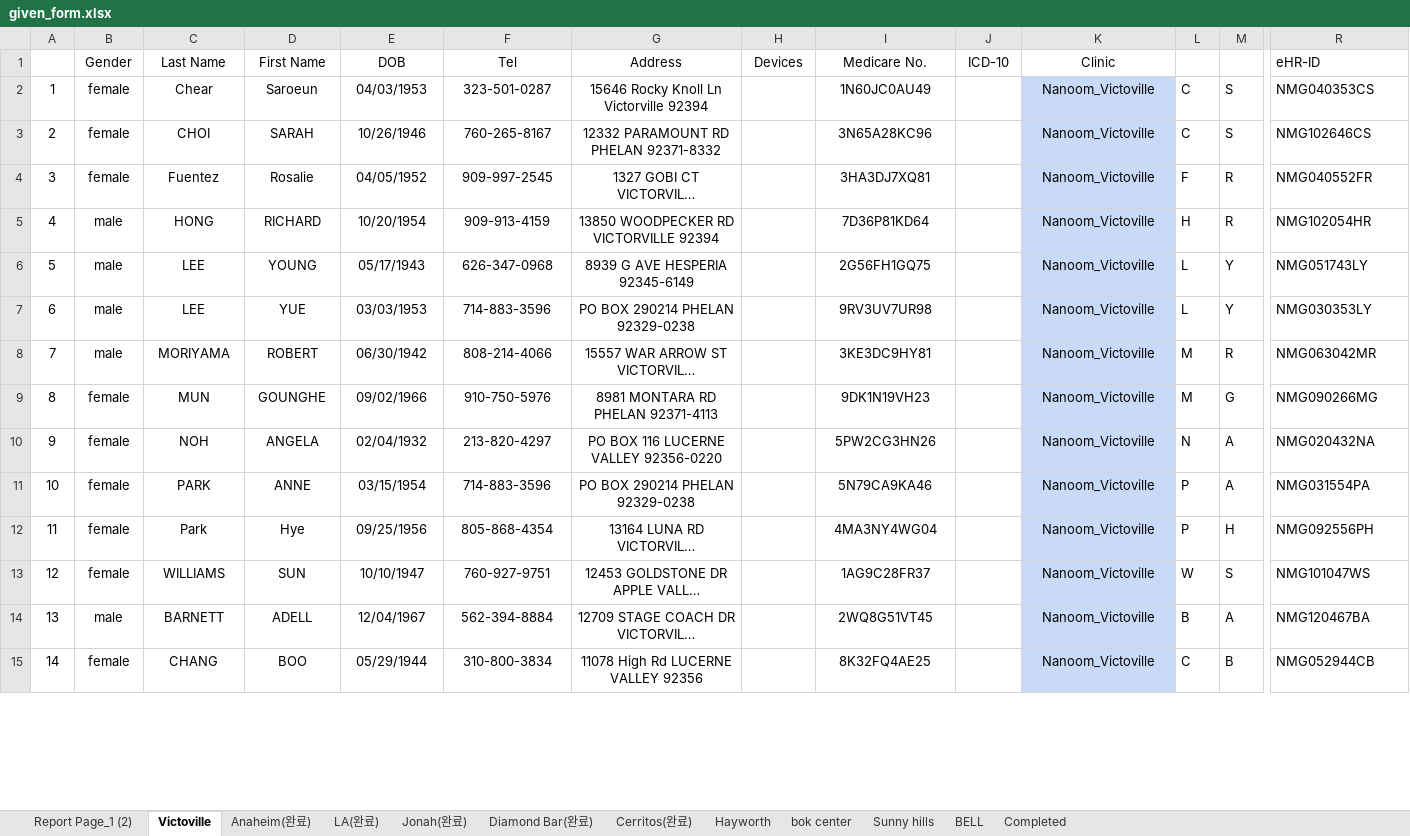
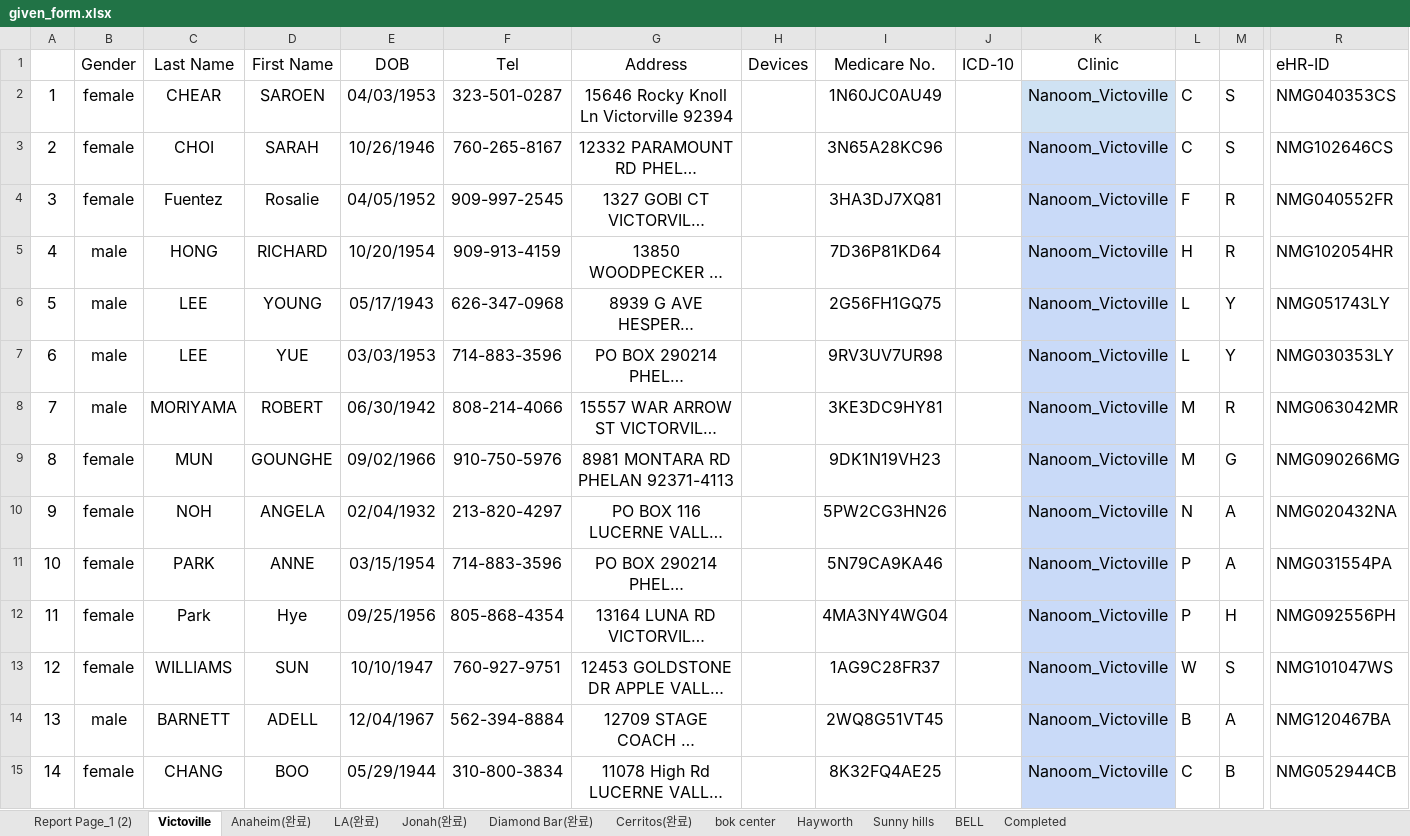
Before and after one commit to Taeho-Kim-1992/excel2docx, an Excel workbook: resources/given_form.xlsx, sheet Victoville, drawn as a sheet; only a part is shown, gaps mark what is left out; long unchanged cells end in …; values as stored, in another font and other column widths than the file's, no borders; charts and pictures not drawn; the diff covers the shown part only; the diff names each change by its address in the sheet, - before the commit and + after, or states it on an @@ line.

```diff
--- a/resources/given_form.xlsx (sheet Victoville)
+++ b/resources/given_form.xlsx (sheet Victoville)
@@ sheet tab order changed: Report Page_1 (2) | Victoville | Anaheim(완료) | LA(완료) | Jonah(완료) | Diamond Bar(완료) | Cerritos(완료) | bok center | Hayworth | Sunny hills | BELL | Completed @@
@@ B1:K1 text size: larger @@
@@ R1 text size: larger @@
@@ A2:G15 text size: larger @@
-C2 (Last Name): Chear
+C2 (Last Name): CHEAR
-D2 (First Name): Saroeun
+D2 (First Name): SAROEN
@@ I2:I15 text size: larger @@
@@ K2:R15 text size: larger @@
```
Also changed, not shown: cell formats elsewhere in this sheet, sheet Jonah(완료), sheet Diamond Bar(완료), sheet Cerritos(완료), sheet LA(완료), sheet bok center, sheet Completed, formulas that keep their value, 4 other files.
